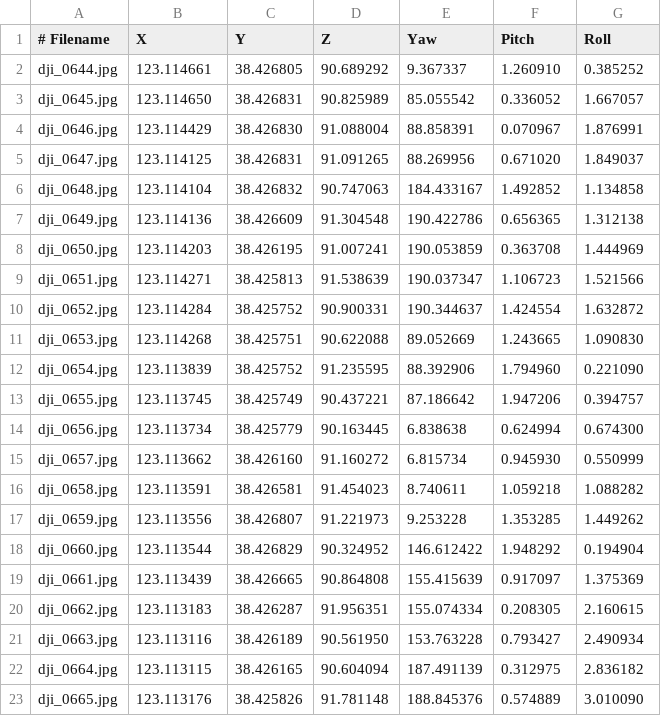
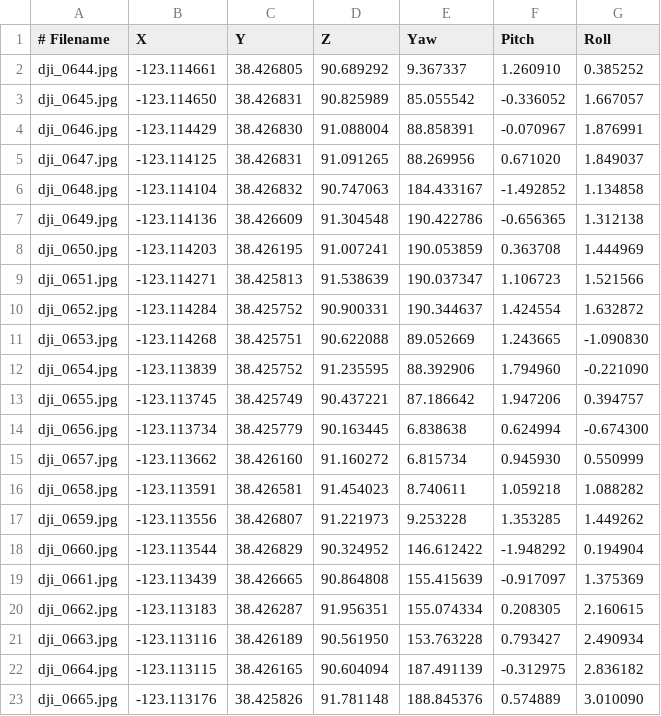
Before and after one commit to chrisgilmerproj/silliness, a CSV file: drone/images/metadata.csv, drawn as a sheet; only a part is shown; the diff covers the shown part only; the diff names each change by its address in the sheet, - before the commit and + after, or states it on an @@ line.

Commit message:
Fix negative signs in data

```diff
--- a/drone/images/metadata.csv
+++ b/drone/images/metadata.csv
-B2 (X): 123.114661
+B2 (X): -123.114661
-B3 (X): 123.114650
+B3 (X): -123.114650
-F3 (Pitch): 0.336052
+F3 (Pitch): -0.336052
-B4 (X): 123.114429
+B4 (X): -123.114429
-F4 (Pitch): 0.070967
+F4 (Pitch): -0.070967
-B5 (X): 123.114125
+B5 (X): -123.114125
-B6 (X): 123.114104
+B6 (X): -123.114104
-F6 (Pitch): 1.492852
+F6 (Pitch): -1.492852
-B7 (X): 123.114136
+B7 (X): -123.114136
-F7 (Pitch): 0.656365
+F7 (Pitch): -0.656365
-B8 (X): 123.114203
+B8 (X): -123.114203
-B9 (X): 123.114271
+B9 (X): -123.114271
-B10 (X): 123.114284
+B10 (X): -123.114284
-B11 (X): 123.114268
+B11 (X): -123.114268
-G11 (Roll): 1.090830
+G11 (Roll): -1.090830
-B12 (X): 123.113839
+B12 (X): -123.113839
-G12 (Roll): 0.221090
+G12 (Roll): -0.221090
-B13 (X): 123.113745
+B13 (X): -123.113745
-B14 (X): 123.113734
+B14 (X): -123.113734
-G14 (Roll): 0.674300
+G14 (Roll): -0.674300
-B15 (X): 123.113662
+B15 (X): -123.113662
-B16 (X): 123.113591
+B16 (X): -123.113591
-B17 (X): 123.113556
+B17 (X): -123.113556
-B18 (X): 123.113544
+B18 (X): -123.113544
-F18 (Pitch): 1.948292
+F18 (Pitch): -1.948292
-B19 (X): 123.113439
+B19 (X): -123.113439
-F19 (Pitch): 0.917097
+F19 (Pitch): -0.917097
-B20 (X): 123.113183
+B20 (X): -123.113183
-B21 (X): 123.113116
+B21 (X): -123.113116
-B22 (X): 123.113115
+B22 (X): -123.113115
-F22 (Pitch): 0.312975
+F22 (Pitch): -0.312975
-B23 (X): 123.113176
+B23 (X): -123.113176
```
Also changed, not shown: 3 edited cells elsewhere in this file.
